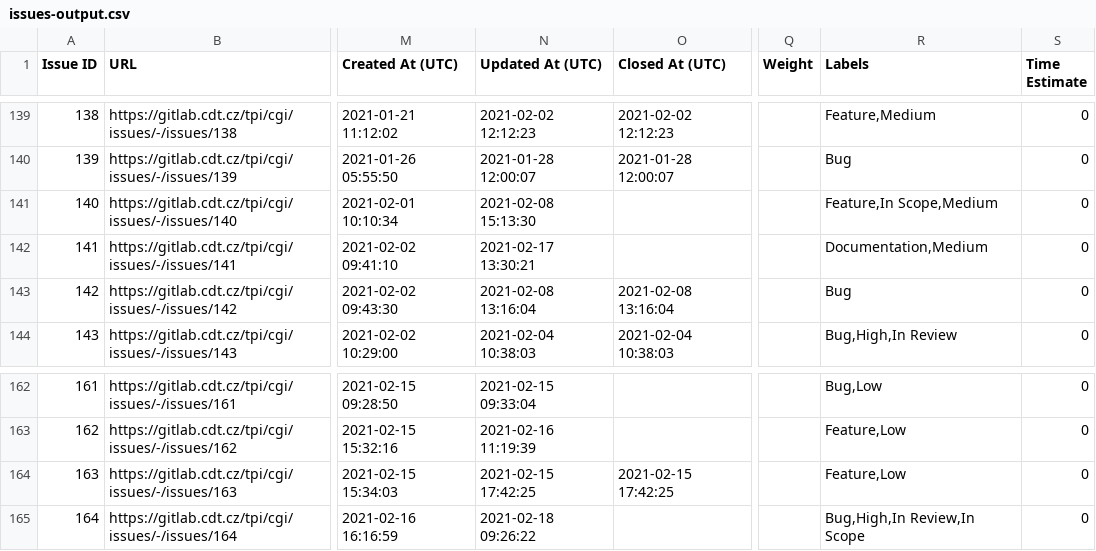
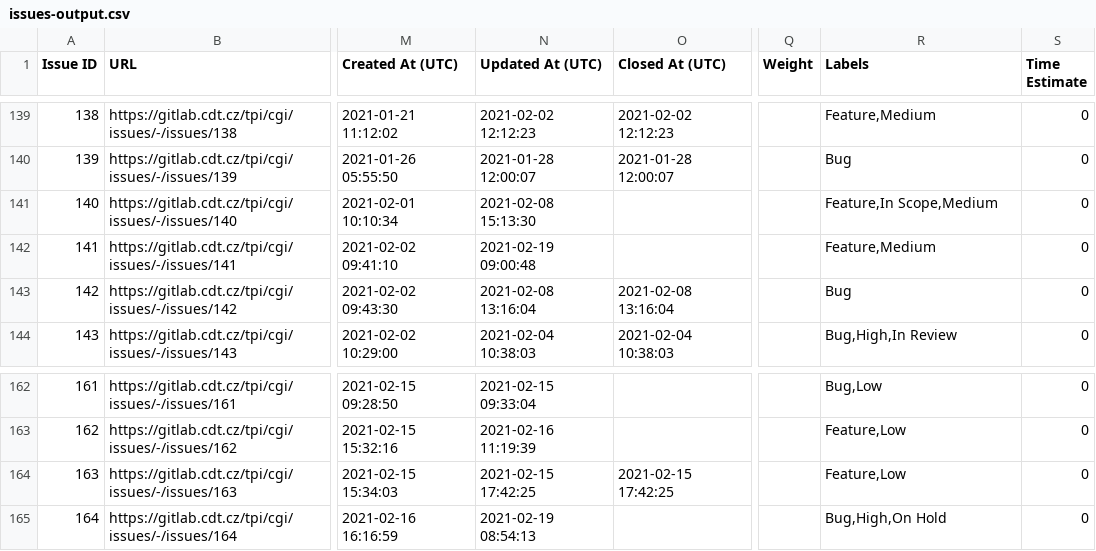
Before and after one commit to krikavap/gitlab-issues-import, a CSV file: issues-output.csv, drawn as a sheet; only a part is shown, gaps mark what is left out; the diff covers the shown part only; the diff names each change by its address in the sheet, - before the commit and + after, or states it on an @@ line.

```diff
--- a/issues-output.csv
+++ b/issues-output.csv
-N142 (Updated At (UTC)): 2021-02-17 13:30:21
+N142 (Updated At (UTC)): 2021-02-19 09:00:48
-R142 (Labels): Documentation,Medium
+R142 (Labels): Feature,Medium
-N165 (Updated At (UTC)): 2021-02-18 09:26:22
+N165 (Updated At (UTC)): 2021-02-19 08:54:13
-R165 (Labels): Bug,High,In Review,In Scope
+R165 (Labels): Bug,High,On Hold
```
Also changed, not shown: 16 edited cells elsewhere in this file, issues.csv.
